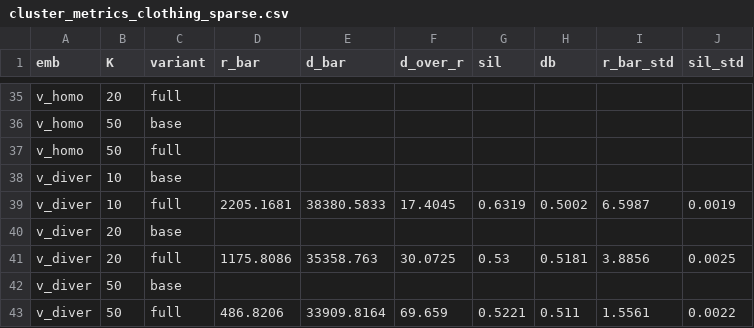
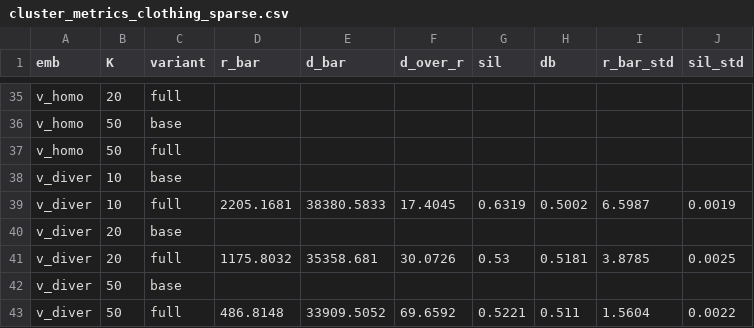
Before and after one commit to WANGLin0126/onerec, a CSV file: onerec_v2/DRAGON/analysis/results/tables/cluster_metrics_clothing_sparse.csv, drawn as a sheet; only a part is shown, gaps mark what is left out.

Commit message:
modified:   onerec_v2/DRAGON/analysis/exp.md 	modified:   onerec_v2/DRAGON/analysis/exp_score_dist.py 	modified:   onerec_v2/DRAGON/analysis/exp_tsne_cluster.py 	modified:   onerec_v2/DRAGON/analysis/results/figures/score_kde_bybucket_clothing_sparse.pdf 	modified:   onerec_v2/DRAGON/analysis/results/figures/score_kde_bybucket_clothing_sparse.png 	modified:   onerec_v2/DRAGON/analysis/results/figures/score_kde_bybucket_sports_sparse.pdf 	modified:   onerec_v2/DRAGON/analysis/results/figures/score_kde_bybucket_sports_sparse.png 	modified:   onerec_v2/DRAGON/analysis/results/figures/score_kde_clothing_sparse.pdf 	modified:   onerec_v2/DRAGON/analysis/results/figures/score_kde_clothing_sparse.png 	modified:   onerec_v2/DRAGON/analysis/results/figures/score_kde_sports_sparse.pdf 	modified:   onerec_v2/DRAGON/analysis/results/figures/score_kde_sports_sparse.png 	new file:   onerec_v2/DRAGON/analysis/results/figures/tsne_baby_sparse_item_fused_proxy_K10_top100.pdf 	modified:   onerec_v2/DRAGON/analysis/results/figures/tsne_clothing_sparse_item_fused_proxy_K10.pdf 	new file:   onerec_v2/DRAGON/analysis/results/figures/tsne_sports_sparse_item_fused_proxy_K10_top100.pdf 	modified:   onerec_v2/DRAGON/analysis/results/tables/cluster_metrics_baby_sparse.csv 	modified:   onerec_v2/DRAGON/analysis/results/tables/cluster_metrics_clothing_sparse.csv 	modified:   onerec_v2/DRAGON/analysis/results/tables/cluster_metrics_sports_sparse.csv 	modified:   onerec_v2/DRAGON/analysis/results/tables/score_dist_metrics_clothing_sparse.csv 	modified:   onerec_v2/DRAGON/analysis/results/tables/score_dist_metrics_sports_sparse.csv 	modified:   onerec_v2/DRAGON/analysis/results/tables/scores_clothing_sparse_base.csv 	modified:   onerec_v2/DRAGON/analysis/results/tables/scores_clothing_sparse_full.csv 	modified:   onerec_v2/DRAGON/analysis/results/tables/scores_sports_sparse_base.csv 	modified:   onerec_v2/DRAGON/analysis/results/tables/scores_sports_sparse_full.csv 	modified:   onerec_v2/DRAGON/main.py 	modified:   onerec_v2/DRAGON/models/dragon.py 	deleted:    onerec_v2/DRAGON/nohup.out

```diff
--- a/onerec_v2/DRAGON/analysis/results/tables/cluster_metrics_clothing_sparse.csv
+++ b/onerec_v2/DRAGON/analysis/results/tables/cluster_metrics_clothing_sparse.csv
@@ -40,4 +40,4 @@ v_diver,10,full,2205.1681,38380.5833,17.4045,0.6319,0.5002,6.5987,0.0019
 v_diver,20,base,,,,,,,
-v_diver,20,full,1175.8086,35358.763,30.0725,0.53,0.5181,3.8856,0.0025
+v_diver,20,full,1175.8032,35358.681,30.0726,0.53,0.5181,3.8785,0.0025
 v_diver,50,base,,,,,,,
-v_diver,50,full,486.8206,33909.8164,69.659,0.5221,0.511,1.5561,0.0022
+v_diver,50,full,486.8148,33909.5052,69.6592,0.5221,0.511,1.5604,0.0022
```
Also changed, not shown: onerec_v2/DRAGON/analysis/results/tables/cluster_metrics_baby_sparse.csv, onerec_v2/DRAGON/analysis/results/tables/cluster_metrics_sports_sparse.csv, 23 other files.
